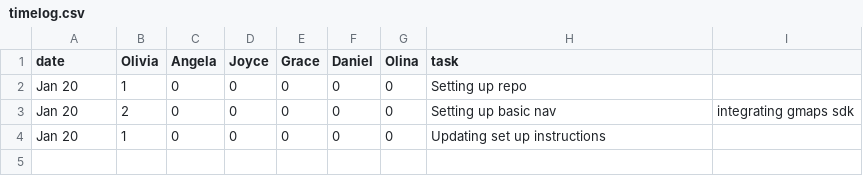
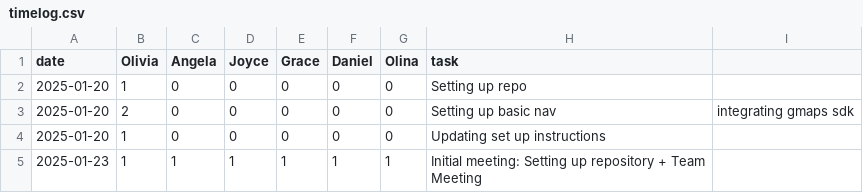
Before and after one commit to oliviaz7/Grub-Deal-Finder-App, a CSV file: timelog.csv, drawn as a sheet.

Commit message:
Timelog: 2025-01-23 January 23, 2023 Minutes

```diff
--- a/timelog.csv
+++ b/timelog.csv
@@ -1,4 +1,5 @@
 date, Olivia, Angela, Joyce, Grace, Daniel, Olina, task
-Jan 20, 1, 0, 0, 0, 0, 0, Setting up repo
-Jan 20, 2, 0, 0, 0, 0, 0, Setting up basic nav, integrating gmaps sdk
-Jan 20, 1, 0, 0, 0, 0, 0, Updating set up instructions
+2025-01-20, 1, 0, 0, 0, 0, 0, Setting up repo
+2025-01-20, 2, 0, 0, 0, 0, 0, Setting up basic nav, integrating gmaps sdk
+2025-01-20, 1, 0, 0, 0, 0, 0, Updating set up instructions
+2025-01-23, 1, 1, 1, 1, 1, 1, Initial meeting: Setting up repository + Team Meeting
```
